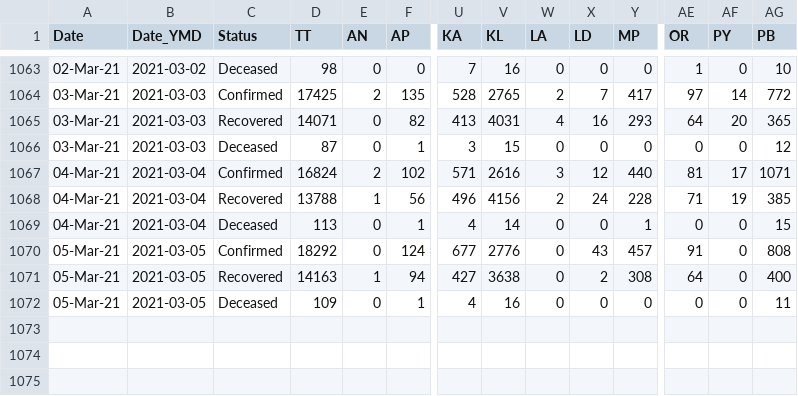
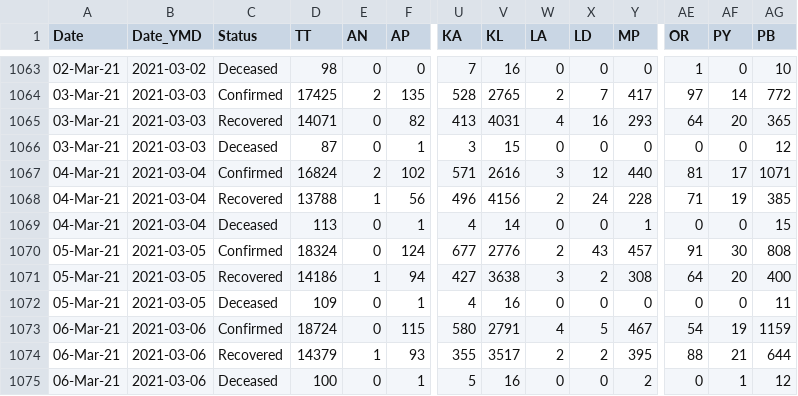
Before and after one commit to arya46/Covid-19-EDA, a CSV file: data/covidIN_state_wise_daily.csv, drawn as a sheet; only a part is shown, gaps mark what is left out; rows hold the shown columns only; the diff names each change by its address in the sheet, - before the commit and + after, or states it on an @@ line.

Commit message:
data updated on - Sun Mar  7 05:38:33 UTC 2021

```diff
--- a/data/covidIN_state_wise_daily.csv
+++ b/data/covidIN_state_wise_daily.csv
-D1070 (TT): 18292
+D1070 (TT): 18324
-W1070 (LA): 0
+W1070 (LA): 2
-AF1070 (PY): 0
+AF1070 (PY): 30
-D1071 (TT): 14163
+D1071 (TT): 14186
-W1071 (LA): 0
+W1071 (LA): 3
-AF1071 (PY): 0
+AF1071 (PY): 20
+row 1073: 06-Mar-21 | 2021-03-06 | Confirmed | 18724 | 0 | 115 | 580 | 2791 | 4 | 5 | 467 | 54 | 19 | 1159
+row 1074: 06-Mar-21 | 2021-03-06 | Recovered | 14379 | 1 | 93 | 355 | 3517 | 2 | 2 | 395 | 88 | 21 | 644
+row 1075: 06-Mar-21 | 2021-03-06 | Deceased | 100 | 0 | 1 | 5 | 16 | 0 | 0 | 2 | 0 | 1 | 12
```
Also changed, not shown: data/cases_ts.csv, data/covidIN_districtwise_current.csv, 3 other files.
